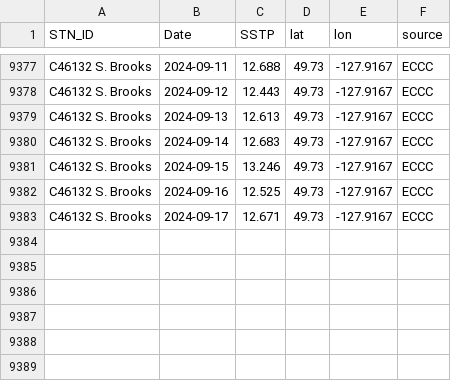
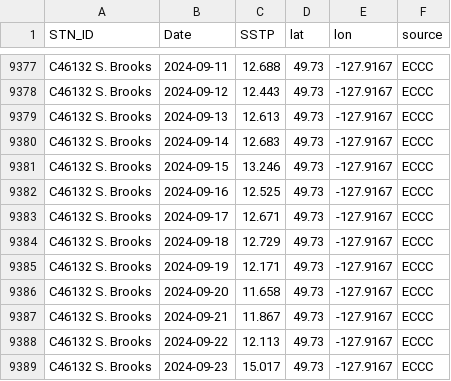
Before and after one commit to IOS-OSD-DPG/Pacific_SST_Monitoring, a CSV file: data/buoy_ST_daily/ECCC_Buoy_ST_Daily_Avg_C46132_S_Brooks.csv, drawn as a sheet; only a part is shown, gaps mark what is left out.

```diff
--- a/data/buoy_ST_daily/ECCC_Buoy_ST_Daily_Avg_C46132_S_Brooks.csv
+++ b/data/buoy_ST_daily/ECCC_Buoy_ST_Daily_Avg_C46132_S_Brooks.csv
@@ -9383 +9383,7 @@
 "C46132 S. Brooks",2024-09-17,12.671,49.73,-127.9167,"ECCC"
+"C46132 S. Brooks",2024-09-18,12.729,49.73,-127.9167,"ECCC"
+"C46132 S. Brooks",2024-09-19,12.171,49.73,-127.9167,"ECCC"
+"C46132 S. Brooks",2024-09-20,11.658,49.73,-127.9167,"ECCC"
+"C46132 S. Brooks",2024-09-21,11.867,49.73,-127.9167,"ECCC"
+"C46132 S. Brooks",2024-09-22,12.113,49.73,-127.9167,"ECCC"
+"C46132 S. Brooks",2024-09-23,15.017,49.73,-127.9167,"ECCC"
```
Also changed, not shown: data/buoy_ST_daily/ECCC_Buoy_ST_Daily_Avg_C46036_S_NOMAD.csv, data/buoy_ST_daily/ECCC_Buoy_ST_Daily_Avg_C46131_Sentry_Shoal.csv, 31 other files.
